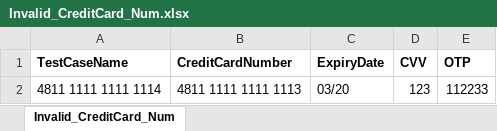
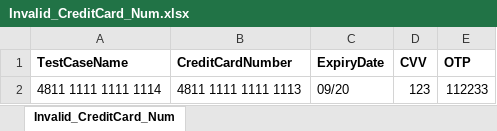
Before and after one commit to Deepak711/GoJek_UI, an Excel workbook: src/main/resources/Datasheets/Invalid_CreditCard_Num.xlsx, sheet Invalid_CreditCard_Num, drawn as a sheet; values as stored, in another font and other column widths than the file's, no borders; the diff names each change by its address in the sheet, - before the commit and + after, or states it on an @@ line.

Commit message:
changes in chrome driver and data sheet

```diff
--- a/src/main/resources/Datasheets/Invalid_CreditCard_Num.xlsx (sheet Invalid_CreditCard_Num)
+++ b/src/main/resources/Datasheets/Invalid_CreditCard_Num.xlsx (sheet Invalid_CreditCard_Num)
-C2 (ExpiryDate): 03/20
+C2 (ExpiryDate): 09/20
```
Also changed, not shown: src/main/resources/Datasheets/Pillow_Purchase.xlsx, 22 other files.
